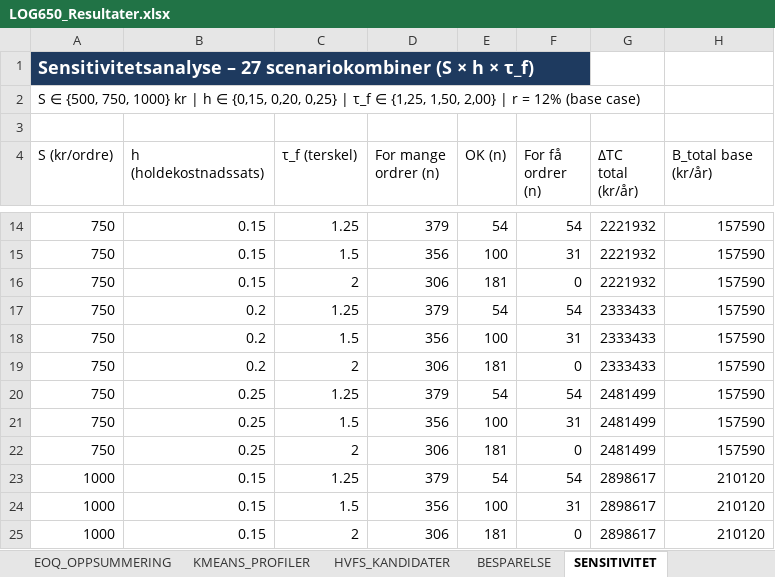
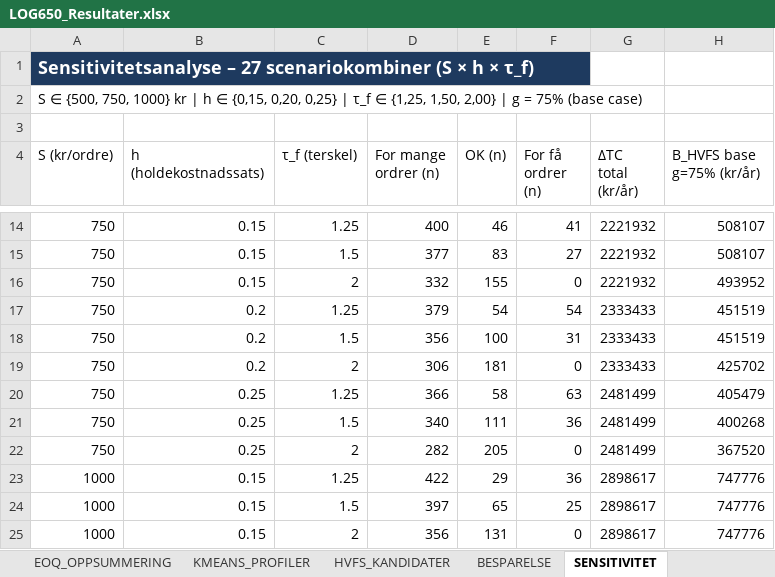
Before and after one commit to LOG650/G24-thomas-individuell, an Excel workbook: 006 Analyse/LOG650_Resultater.xlsx, sheet SENSITIVITET, drawn as a sheet; only a part is shown, gaps mark what is left out; values as stored, in another font and other column widths than the file's, no borders; conditional formats not drawn; the diff covers the shown part only; the diff names each change by its address in the sheet, - before the commit and + after, or states it on an @@ line.

```diff
--- a/006 Analyse/LOG650_Resultater.xlsx (sheet SENSITIVITET)
+++ b/006 Analyse/LOG650_Resultater.xlsx (sheet SENSITIVITET)
-A2 (S (kr/ordre)): …2,00} | r = 12% (base case)
+A2 (S (kr/ordre)): …2,00} | g = 75% (base case)
-H4: B_total base (kr/år)
+H4: B_HVFS base g=75% (kr/år)
-D14 (For mange ordrer (n)): 379
+D14 (For mange ordrer (n)): 400
-E14 (OK (n)): 54
+E14 (OK (n)): 46
-F14 (For få ordrer (n)): 54
+F14 (For få ordrer (n)): 41
-H14:H15 (B_HVFS base g=75% (kr/år)): 157590
+H14:H15 (B_HVFS base g=75% (kr/år)): 508107
-D15 (For mange ordrer (n)): 356
+D15 (For mange ordrer (n)): 377
-E15 (OK (n)): 100
+E15 (OK (n)): 83
-F15 (For få ordrer (n)): 31
+F15 (For få ordrer (n)): 27
-D16 (For mange ordrer (n)): 306
+D16 (For mange ordrer (n)): 332
-E16 (OK (n)): 181
+E16 (OK (n)): 155
-H16 (B_HVFS base g=75% (kr/år)): 157590
+H16 (B_HVFS base g=75% (kr/år)): 493952
-H17:H18 (B_HVFS base g=75% (kr/år)): 157590
+H17:H18 (B_HVFS base g=75% (kr/år)): 451519
-H19 (B_HVFS base g=75% (kr/år)): 157590
+H19 (B_HVFS base g=75% (kr/år)): 425702
-D20 (For mange ordrer (n)): 379
+D20 (For mange ordrer (n)): 366
-E20 (OK (n)): 54
+E20 (OK (n)): 58
-F20 (For få ordrer (n)): 54
+F20 (For få ordrer (n)): 63
-H20 (B_HVFS base g=75% (kr/år)): 157590
+H20 (B_HVFS base g=75% (kr/år)): 405479
-D21 (For mange ordrer (n)): 356
+D21 (For mange ordrer (n)): 340
-E21 (OK (n)): 100
+E21 (OK (n)): 111
-F21 (For få ordrer (n)): 31
+F21 (For få ordrer (n)): 36
-H21 (B_HVFS base g=75% (kr/år)): 157590
+H21 (B_HVFS base g=75% (kr/år)): 400268
-D22 (For mange ordrer (n)): 306
+D22 (For mange ordrer (n)): 282
-E22 (OK (n)): 181
+E22 (OK (n)): 205
-H22 (B_HVFS base g=75% (kr/år)): 157590
+H22 (B_HVFS base g=75% (kr/år)): 367520
-D23 (For mange ordrer (n)): 379
+D23 (For mange ordrer (n)): 422
-E23 (OK (n)): 54
+E23 (OK (n)): 29
-F23 (For få ordrer (n)): 54
+F23 (For få ordrer (n)): 36
-H23:H25 (B_HVFS base g=75% (kr/år)): 210120
+H23:H25 (B_HVFS base g=75% (kr/år)): 747776
-D24 (For mange ordrer (n)): 356
+D24 (For mange ordrer (n)): 397
-E24 (OK (n)): 100
+E24 (OK (n)): 65
-F24 (For få ordrer (n)): 31
+F24 (For få ordrer (n)): 25
-D25 (For mange ordrer (n)): 306
+D25 (For mange ordrer (n)): 356
-E25 (OK (n)): 181
+E25 (OK (n)): 131
```
Also changed, not shown: 54 edited cells elsewhere in this sheet, 3 other files.
